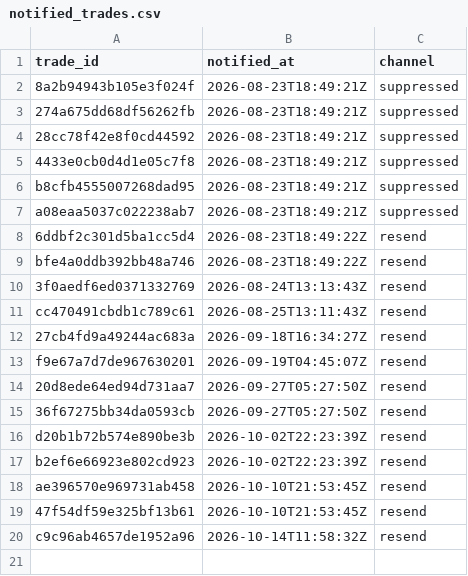
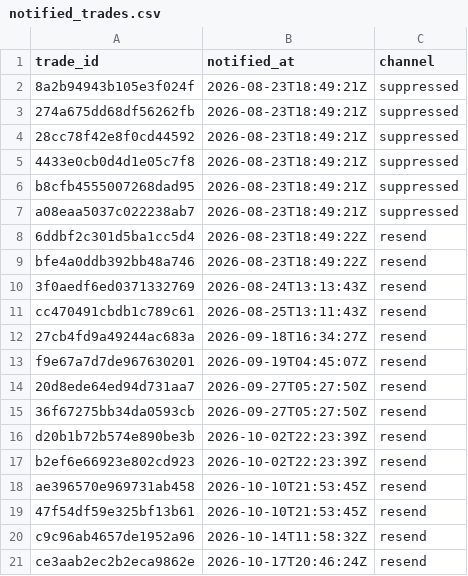
Before and after one commit to joshuakingsland/claude-fights, a CSV file: notified_trades.csv, drawn as a sheet; the diff names each change by its address in the sheet, - before the commit and + after, or states it on an @@ line.

```diff
--- a/notified_trades.csv
+++ b/notified_trades.csv
+row 21: ce3aab2ec2b2eca9862e | 2026-10-17T20:46:24Z | resend
```
Also changed, not shown: execution_checks.csv, forward_predictions.csv, 13 other files.
